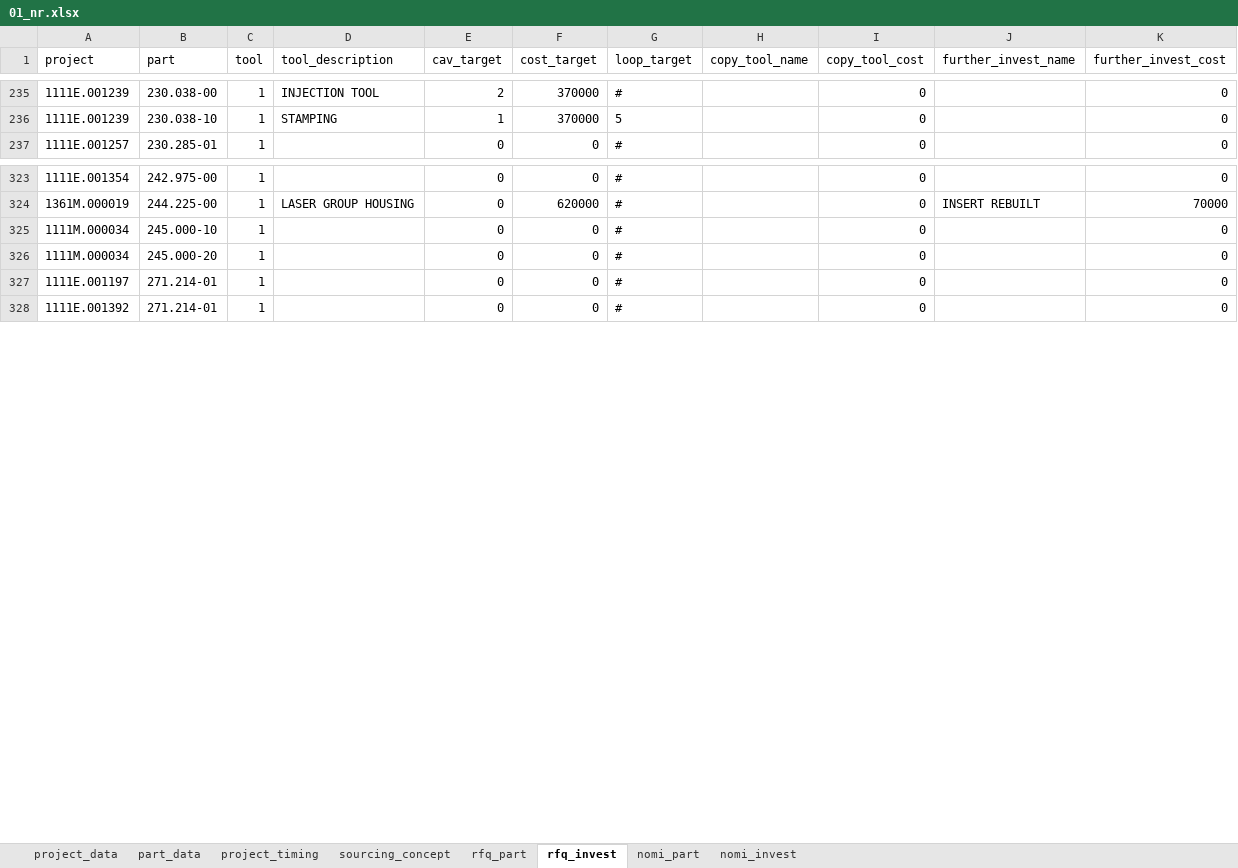
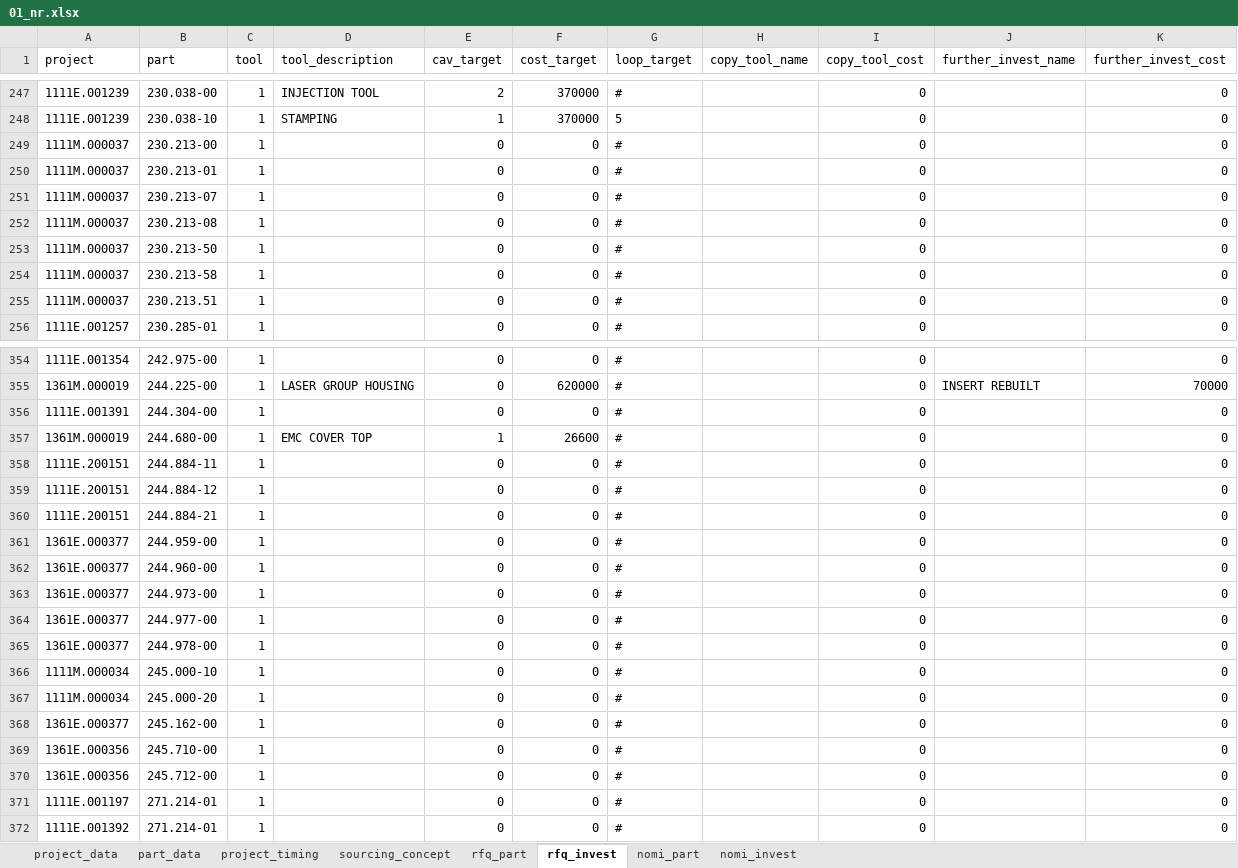
Before and after one commit to chenmingio/PUR, an Excel workbook: pur_doc/data/01_nr.xlsx, sheet rfq_invest, drawn as a sheet; only a part is shown, gaps mark what is left out; values as stored, in another font and other column widths than the file's, no borders; table styles not drawn; the diff covers the shown part only; the diff names each change by its address in the sheet, - before the commit and + after, or states it on an @@ line.

```diff
--- a/pur_doc/data/01_nr.xlsx (sheet rfq_invest)
+++ b/pur_doc/data/01_nr.xlsx (sheet rfq_invest)
+row 249: 1111M.000037 | 230.213-00 | 1 |  | 0 | 0 | # |  | 0 |  | 0
+row 250: 1111M.000037 | 230.213-01 | 1 |  | 0 | 0 | # |  | 0 |  | 0
+row 251: 1111M.000037 | 230.213-07 | 1 |  | 0 | 0 | # |  | 0 |  | 0
+row 252: 1111M.000037 | 230.213-08 | 1 |  | 0 | 0 | # |  | 0 |  | 0
+row 253: 1111M.000037 | 230.213-50 | 1 |  | 0 | 0 | # |  | 0 |  | 0
+row 254: 1111M.000037 | 230.213-58 | 1 |  | 0 | 0 | # |  | 0 |  | 0
+row 255: 1111M.000037 | 230.213.51 | 1 |  | 0 | 0 | # |  | 0 |  | 0
+row 356: 1111E.001391 | 244.304-00 | 1 |  | 0 | 0 | # |  | 0 |  | 0
+row 357: 1361M.000019 | 244.680-00 | 1 | EMC COVER TOP | 1 | 26600 | # |  | 0 |  | 0
+row 358: 1111E.200151 | 244.884-11 | 1 |  | 0 | 0 | # |  | 0 |  | 0
+row 359: 1111E.200151 | 244.884-12 | 1 |  | 0 | 0 | # |  | 0 |  | 0
+row 360: 1111E.200151 | 244.884-21 | 1 |  | 0 | 0 | # |  | 0 |  | 0
+row 361: 1361E.000377 | 244.959-00 | 1 |  | 0 | 0 | # |  | 0 |  | 0
+row 362: 1361E.000377 | 244.960-00 | 1 |  | 0 | 0 | # |  | 0 |  | 0
+row 363: 1361E.000377 | 244.973-00 | 1 |  | 0 | 0 | # |  | 0 |  | 0
+row 364: 1361E.000377 | 244.977-00 | 1 |  | 0 | 0 | # |  | 0 |  | 0
+row 365: 1361E.000377 | 244.978-00 | 1 |  | 0 | 0 | # |  | 0 |  | 0
+row 368: 1361E.000377 | 245.162-00 | 1 |  | 0 | 0 | # |  | 0 |  | 0
+row 369: 1361E.000356 | 245.710-00 | 1 |  | 0 | 0 | # |  | 0 |  | 0
+row 370: 1361E.000356 | 245.712-00 | 1 |  | 0 | 0 | # |  | 0 |  | 0
```
Also changed, not shown: 41 added rows and 46 edited cells elsewhere in this sheet, sheet project_timing, sheet nomi_part, sheet part_data, sheet nomi_invest, sheet sourcing_concept, sheet project_data, 12 other files.
